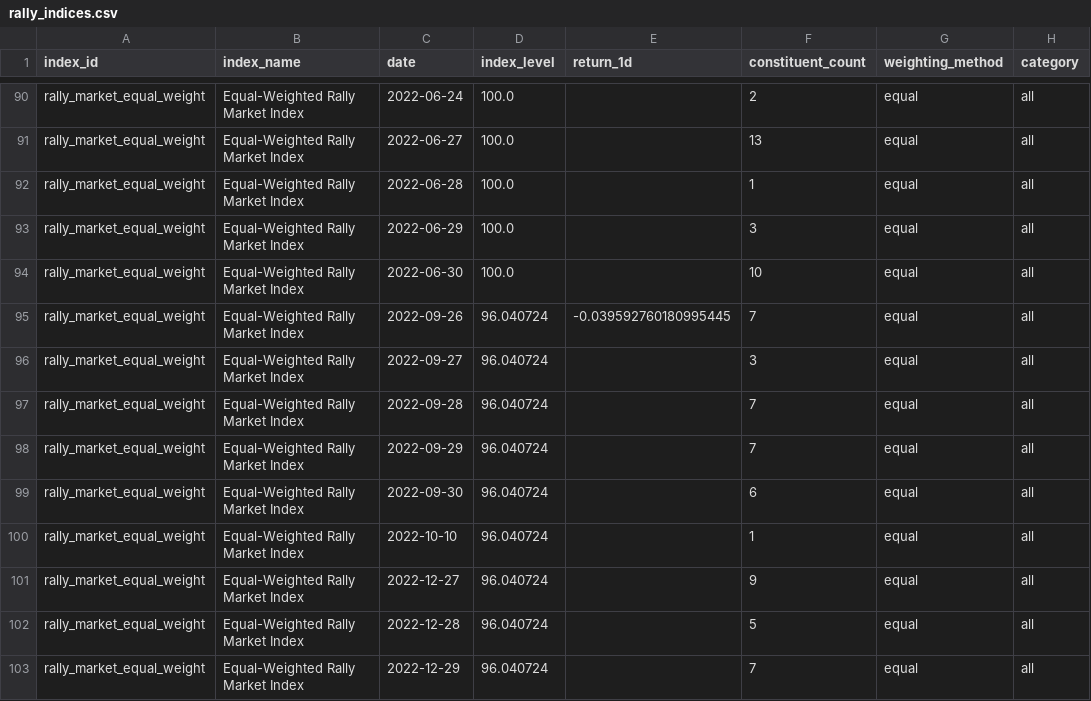
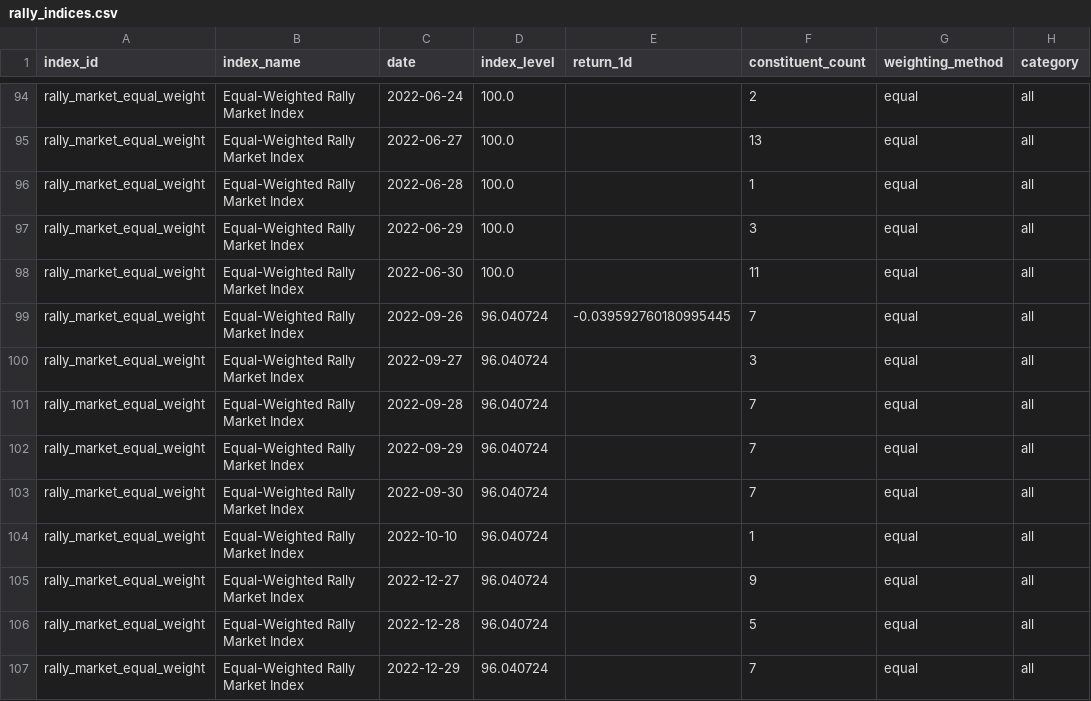
Before and after one commit to Marshdoggo/rally-terminal, a CSV file: data/processed/rally_indices.csv, drawn as a sheet; only a part is shown, gaps mark what is left out; addresses are those after the commit; the diff covers the shown part only; the diff names each change by its address in the sheet, - before the commit and + after, or states it on an @@ line.

```diff
--- a/data/processed/rally_indices.csv
+++ b/data/processed/rally_indices.csv
-F98 (constituent_count): 10
+F98 (constituent_count): 11
-F103 (constituent_count): 6
+F103 (constituent_count): 7
```
Also changed, not shown: 8 added rows and 8 edited cells elsewhere in this file, data/normalized/price_observations.csv, data/processed/exchange_data_quality_report.csv, 20 other files.
